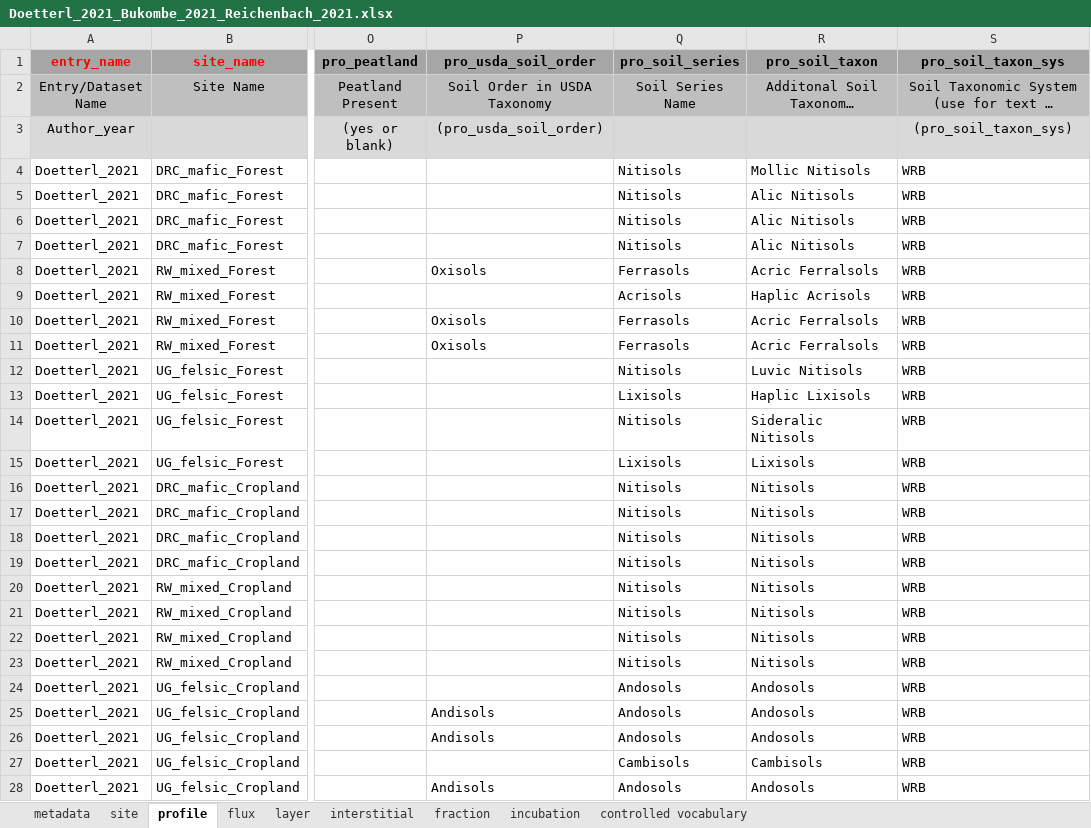
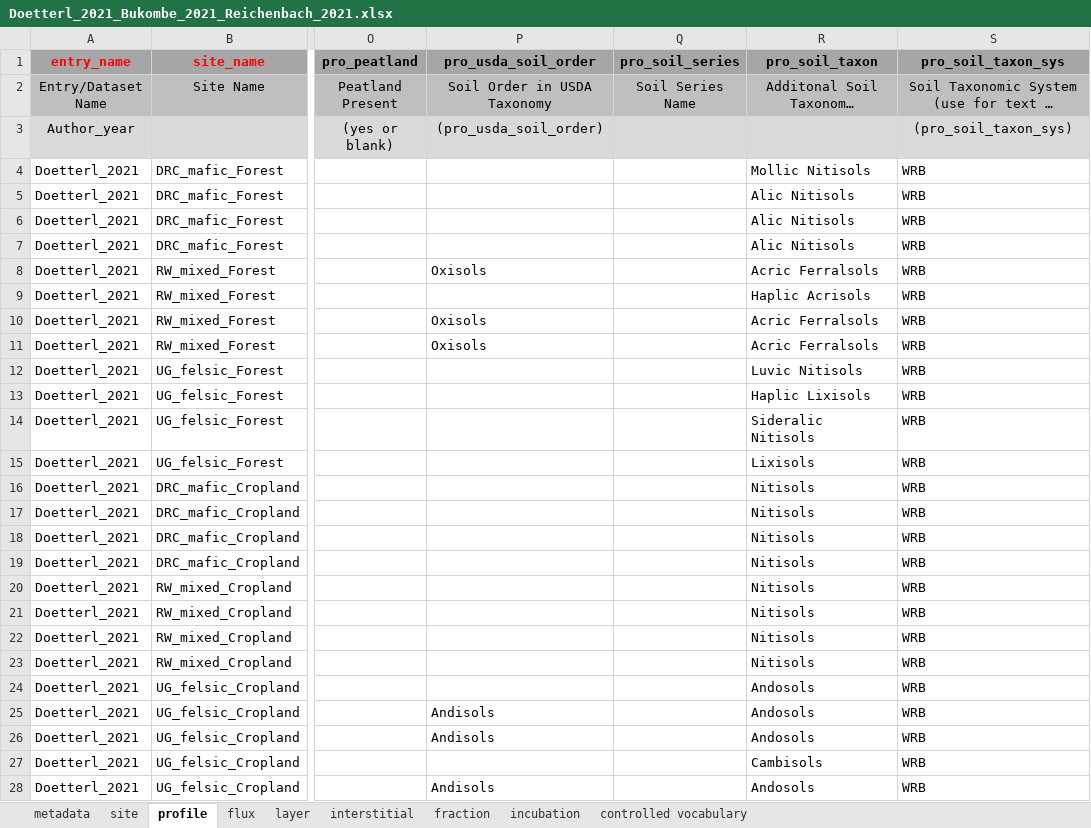
Before and after one commit to SophievF/ISRaD, an Excel workbook: ISRaD_data_files/Doetterl_2021_Bukombe_2021_Reichenbach_2021.xlsx, sheet profile, drawn as a sheet; only a part is shown, gaps mark what is left out; long unchanged cells end in …; values as stored, in another font and other column widths than the file's, no borders; the diff names each change by its address in the sheet, - before the commit and + after, or states it on an @@ line.

Commit message:
updated soil type

```diff
--- a/ISRaD_data_files/Doetterl_2021_Bukombe_2021_Reichenbach_2021.xlsx (sheet profile)
+++ b/ISRaD_data_files/Doetterl_2021_Bukombe_2021_Reichenbach_2021.xlsx (sheet profile)
-Q4:Q7 (pro_soil_series): Nitisols
+Q4:Q7 (pro_soil_series): (empty)
-Q8 (pro_soil_series): Ferrasols
+Q8 (pro_soil_series): (empty)
-Q9 (pro_soil_series): Acrisols
+Q9 (pro_soil_series): (empty)
-Q10:Q11 (pro_soil_series): Ferrasols
+Q10:Q11 (pro_soil_series): (empty)
-Q12 (pro_soil_series): Nitisols
+Q12 (pro_soil_series): (empty)
-Q13 (pro_soil_series): Lixisols
+Q13 (pro_soil_series): (empty)
-Q14 (pro_soil_series): Nitisols
+Q14 (pro_soil_series): (empty)
-Q15 (pro_soil_series): Lixisols
+Q15 (pro_soil_series): (empty)
-Q16:Q23 (pro_soil_series): Nitisols
+Q16:Q23 (pro_soil_series): (empty)
-Q24:Q26 (pro_soil_series): Andosols
+Q24:Q26 (pro_soil_series): (empty)
-Q27 (pro_soil_series): Cambisols
+Q27 (pro_soil_series): (empty)
-Q28 (pro_soil_series): Andosols
+Q28 (pro_soil_series): (empty)
```
